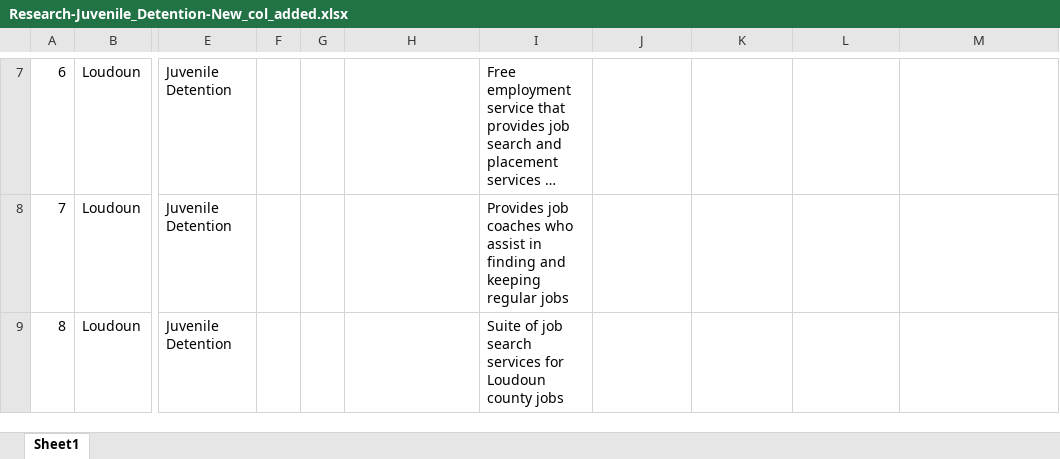
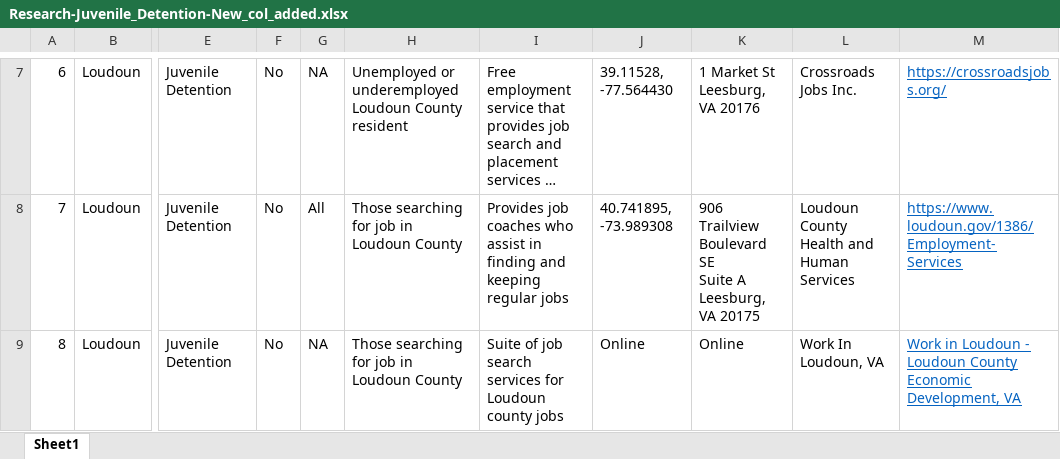
Before and after one commit to yangcheng258/2021_DSPG_Loudoun, an Excel workbook: Qualitative_research/Research-Juvenile_Detention-New_col_added.xlsx, sheet Sheet1, drawn as a sheet; only a part is shown, gaps mark what is left out; long unchanged cells end in …; values as stored, in another font and other column widths than the file's, no borders; ↵ is a line break in a cell; the diff covers the shown part only; the diff names each change by its address in the sheet, - before the commit and + after, or states it on an @@ line.

```diff
--- a/Qualitative_research/Research-Juvenile_Detention-New_col_added.xlsx (sheet Sheet1)
+++ b/Qualitative_research/Research-Juvenile_Detention-New_col_added.xlsx (sheet Sheet1)
-F7:F9: (empty)
+F7:F9: No
-G7: (empty)
+G7: NA
-H7: (empty)
+H7: Unemployed or underemployed Loudoun County resident
-J7: (empty)
+J7: 39.11528, -77.564430
-K7: (empty)
+K7: 1 Market St ↵ Leesburg, VA 20176
-L7: (empty)
+L7: Crossroads Jobs Inc.
-M7: (empty)
+M7: https://crossroadsjobs.org/
-G8: (empty)
+G8: All
-H8:H9: (empty)
+H8:H9: Those searching for job in Loudoun County
-J8: (empty)
+J8: 40.741895, -73.989308
-K8: (empty)
+K8: 906 Trailview Boulevard SE ↵ Suite A ↵ Leesburg, VA 20175
-L8: (empty)
+L8: Loudoun County Health and Human Services
-M8: (empty)
+M8: https://www.loudoun.gov/1386/Employment-Services
-G9: (empty)
+G9: NA
-J9: (empty)
+J9: Online
-K9: (empty)
+K9: Online
-L9: (empty)
+L9: Work In Loudoun, VA
-M9: (empty)
+M9: Work in Loudoun - Loudoun County Economic Development, VA
```
Also changed, not shown: 75 edited cells elsewhere in this sheet.
